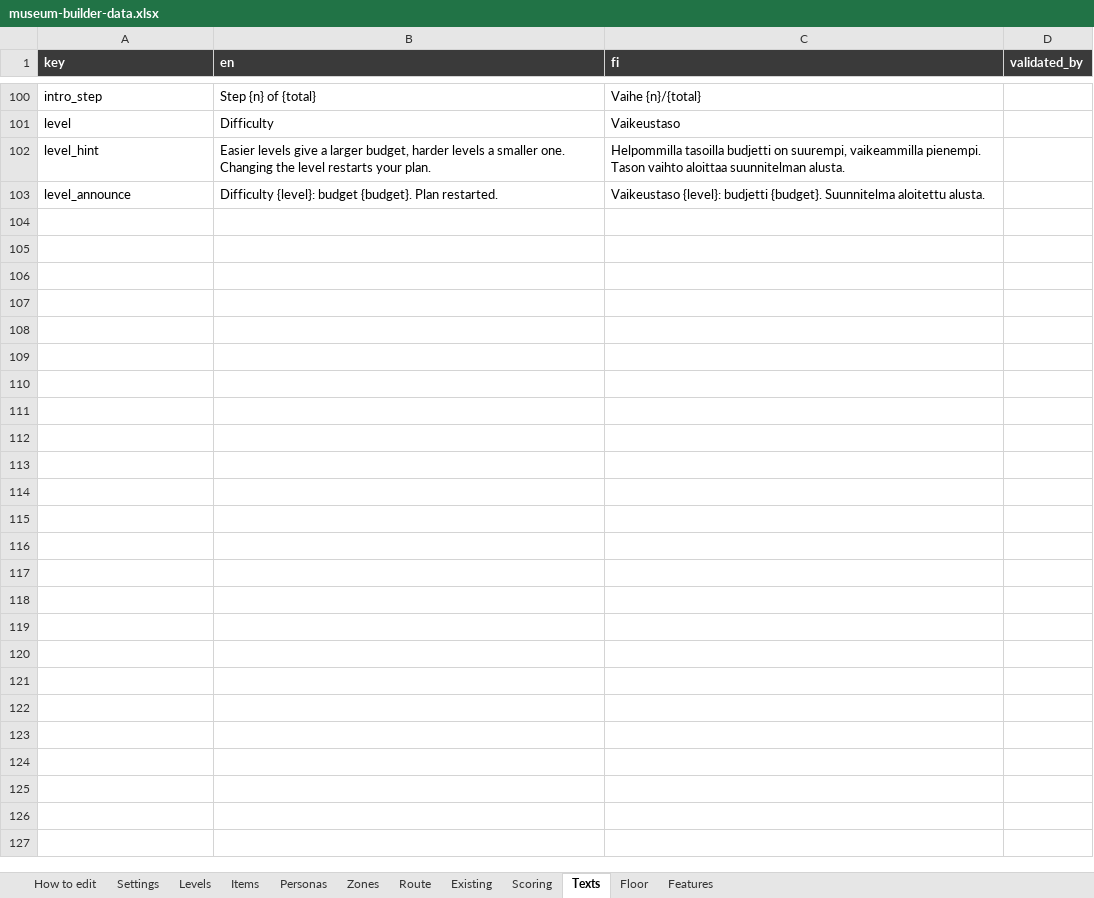
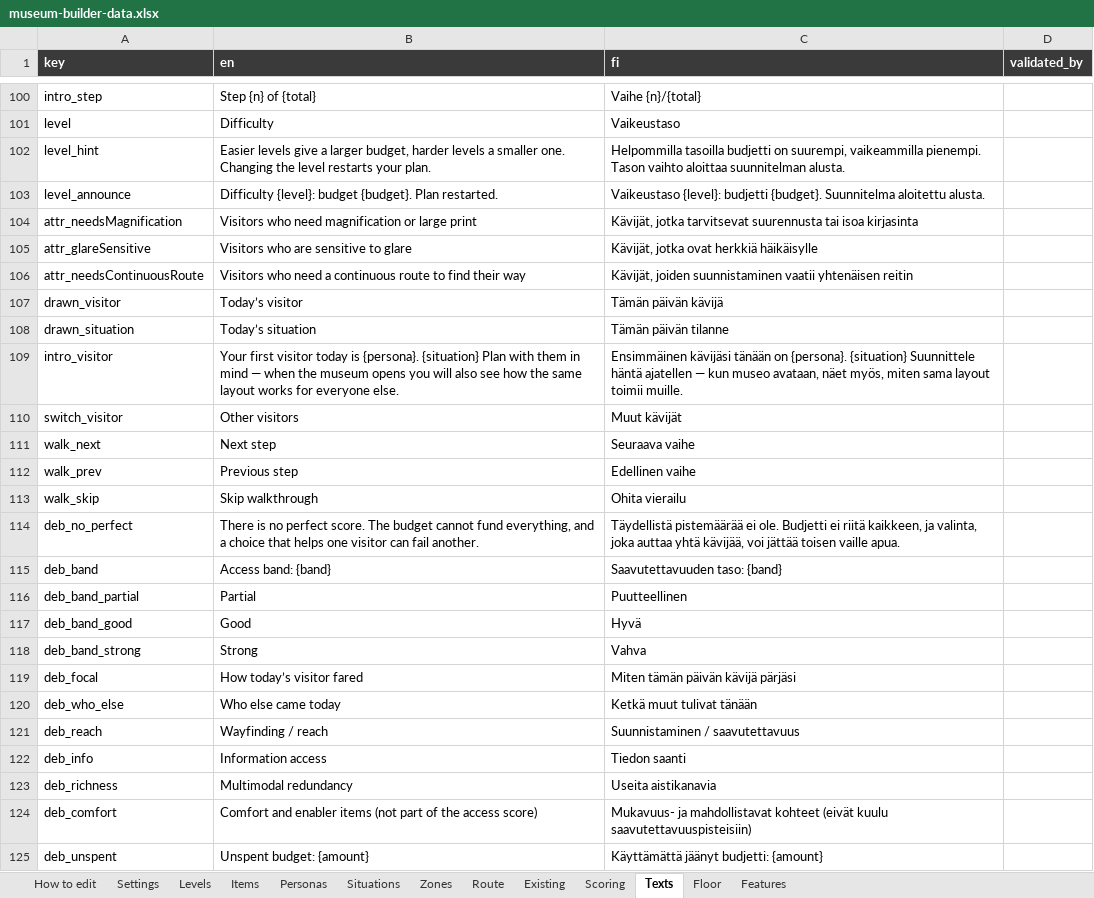
Before and after one commit to valentinasm15/museum-builder, an Excel workbook: src/data/museum-builder-data.xlsx, sheet Texts, drawn as a sheet; only a part is shown, gaps mark what is left out; values as stored, in another font and other column widths than the file's, no borders; the diff names each change by its address in the sheet, - before the commit and + after, or states it on an @@ line.

```diff
--- a/src/data/museum-builder-data.xlsx (sheet Texts)
+++ b/src/data/museum-builder-data.xlsx (sheet Texts)
+sheet tab: Situations
+row 104: attr_needsMagnification | Visitors who need magnification or large print | Kävijät, jotka tarvitsevat suurennusta tai isoa kirjasinta
+row 105: attr_glareSensitive | Visitors who are sensitive to glare | Kävijät, jotka ovat herkkiä häikäisylle
+row 106: attr_needsContinuousRoute | Visitors who need a continuous route to find their way | Kävijät, joiden suunnistaminen vaatii yhtenäisen reitin
+row 107: drawn_visitor | Today’s visitor | Tämän päivän kävijä
+row 108: drawn_situation | Today’s situation | Tämän päivän tilanne
+row 109: intro_visitor | Your first visitor today is {persona}. {situation} Plan with them in mind — when the museum opens you will also see how the same layout works for everyone else. | Ensimmäinen kävijäsi tänään on {persona}. {situation} Suunnittele häntä ajatellen — kun museo avataan, näet myös, miten sama layout toimii muille.
+row 110: switch_visitor | Other visitors | Muut kävijät
+row 111: walk_next | Next step | Seuraava vaihe
+row 112: walk_prev | Previous step | Edellinen vaihe
+row 113: walk_skip | Skip walkthrough | Ohita vierailu
+row 114: deb_no_perfect | There is no perfect score. The budget cannot fund everything, and a choice that helps one visitor can fail another. | Täydellistä pistemäärää ei ole. Budjetti ei riitä kaikkeen, ja valinta, joka auttaa yhtä kävijää, voi jättää toisen vaille apua.
+row 115: deb_band | Access band: {band} | Saavutettavuuden taso: {band}
+row 116: deb_band_partial | Partial | Puutteellinen
+row 117: deb_band_good | Good | Hyvä
+row 118: deb_band_strong | Strong | Vahva
+row 119: deb_focal | How today’s visitor fared | Miten tämän päivän kävijä pärjäsi
+row 120: deb_who_else | Who else came today | Ketkä muut tulivat tänään
+row 121: deb_reach | Wayfinding / reach | Suunnistaminen / saavutettavuus
+row 122: deb_info | Information access | Tiedon saanti
+row 123: deb_richness | Multimodal redundancy | Useita aistikanavia
+row 124: deb_comfort | Comfort and enabler items (not part of the access score) | Mukavuus- ja mahdollistavat kohteet (eivät kuulu saavutettavuuspisteisiin)
+row 125: deb_unspent | Unspent budget: {amount} | Käyttämättä jäänyt budjetti: {amount}
```
Also changed, not shown: sheet Personas, 3 other files.
